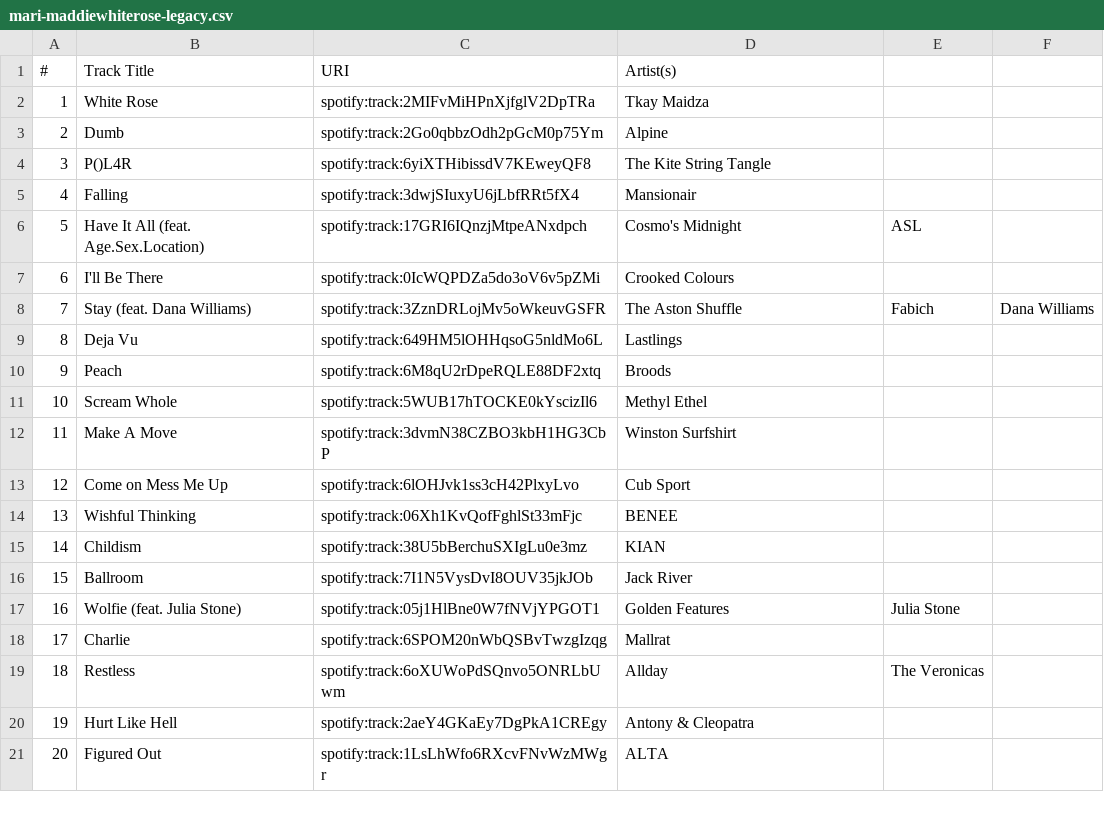
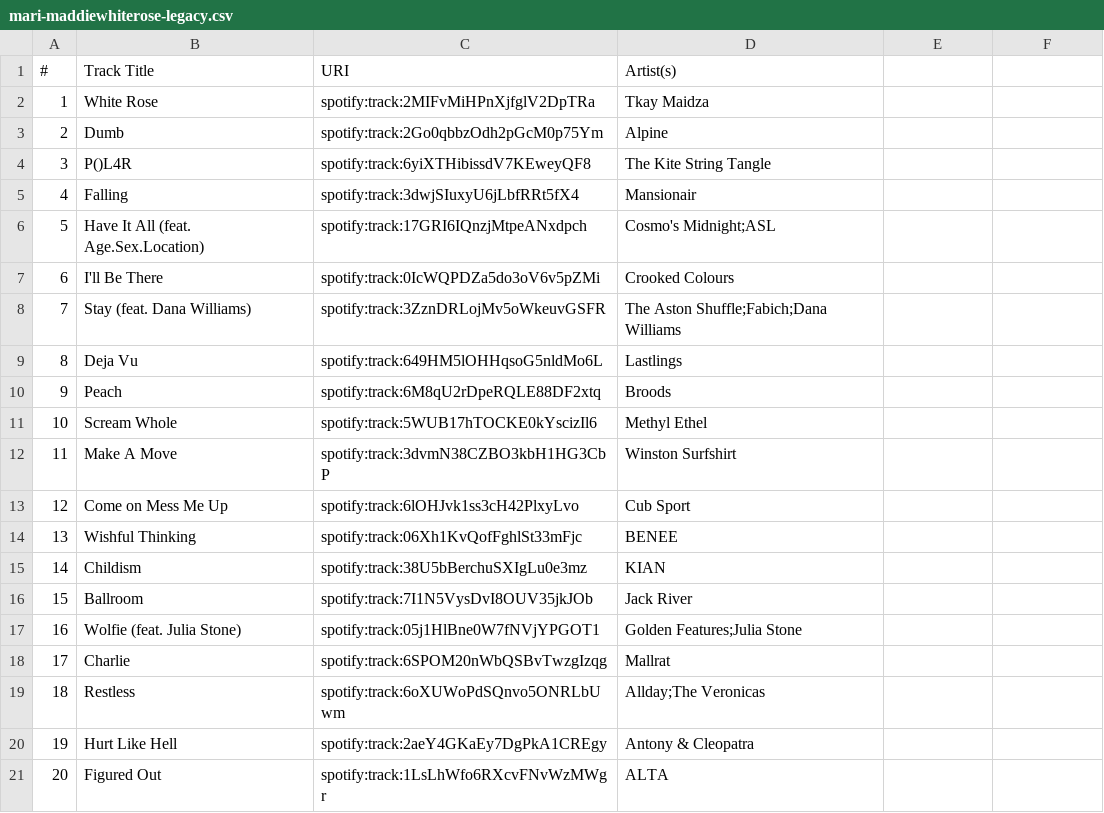
Before and after one commit to mkirwin/mat208, a CSV file: mari-maddiewhiterose-legacy.csv, drawn as a sheet; only a part is shown.

Commit message:
Update mari-maddiewhiterose-legacy.csv

```diff
--- a/mari-maddiewhiterose-legacy.csv
+++ b/mari-maddiewhiterose-legacy.csv
@@ -5,5 +5,5 @@
 4,Falling,spotify:track:3dwjSIuxyU6jLbfRRt5fX4,Mansionair
-5,Have It All (feat. Age.Sex.Location),spotify:track:17GRI6IQnzjMtpeANxdpch,Cosmo's Midnight,ASL
+5,Have It All (feat. Age.Sex.Location),spotify:track:17GRI6IQnzjMtpeANxdpch,Cosmo's Midnight;ASL
 6,I'll Be There,spotify:track:0IcWQPDZa5do3oV6v5pZMi,Crooked Colours
-7,Stay (feat. Dana Williams),spotify:track:3ZznDRLojMv5oWkeuvGSFR,The Aston Shuffle,Fabich,Dana Williams
+7,Stay (feat. Dana Williams),spotify:track:3ZznDRLojMv5oWkeuvGSFR,The Aston Shuffle;Fabich;Dana Williams
 8,Deja Vu,spotify:track:649HM5lOHHqsoG5nldMo6L,Lastlings
@@ -16,5 +16,5 @@
 15,Ballroom,spotify:track:7I1N5VysDvI8OUV35jkJOb,Jack River
-16,Wolfie (feat. Julia Stone),spotify:track:05j1HlBne0W7fNVjYPGOT1,Golden Features,Julia Stone
+16,Wolfie (feat. Julia Stone),spotify:track:05j1HlBne0W7fNVjYPGOT1,Golden Features;Julia Stone
 17,Charlie,spotify:track:6SPOM20nWbQSBvTwzgIzqg,Mallrat
-18,Restless,spotify:track:6oXUWoPdSQnvo5ONRLbUwm,Allday,The Veronicas
+18,Restless,spotify:track:6oXUWoPdSQnvo5ONRLbUwm,Allday;The Veronicas
 19,Hurt Like Hell,spotify:track:2aeY4GKaEy7DgPkA1CREgy,Antony & Cleopatra
```
